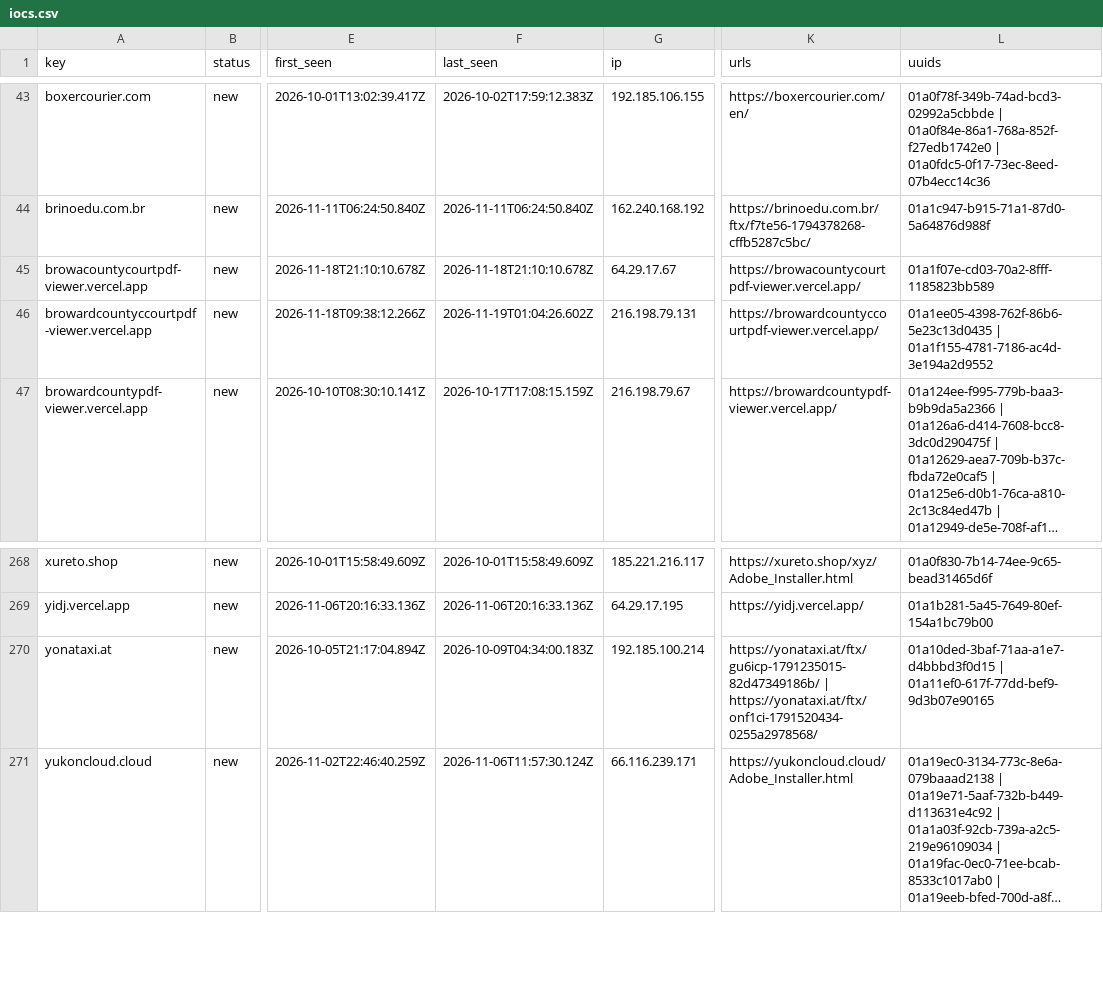
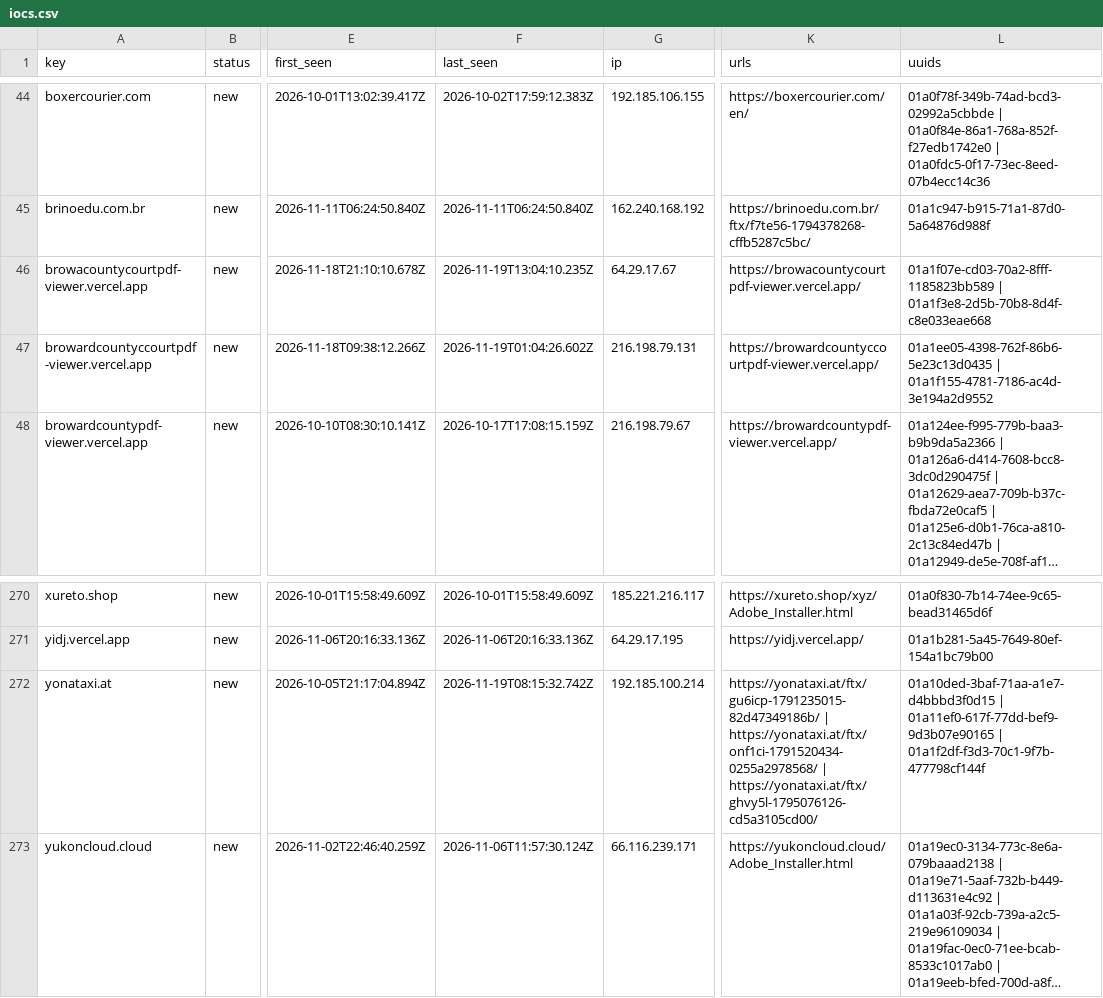
Before and after one commit to nullwhire/Csuite-collector, a CSV file: iocs.csv, drawn as a sheet; only a part is shown, gaps mark what is left out; long unchanged cells end in …; addresses are those after the commit; the diff covers the shown part only; the diff names each change by its address in the sheet, - before the commit and + after, or states it on an @@ line.

```diff
--- a/iocs.csv
+++ b/iocs.csv
-F46 (last_seen): 2026-11-18T21:10:10.678Z
+F46 (last_seen): 2026-11-19T13:04:10.235Z
-L46 (uuids): 01a1f07e-cd03-70a2-8fff-1185823bb589
+L46 (uuids): 01a1f07e-cd03-70a2-8fff-1185823bb589 | 01a1f3e8-2d5b-70b8-8d4f-c8e033eae668
-F272 (last_seen): 2026-10-09T04:34:00.183Z
+F272 (last_seen): 2026-11-19T08:15:32.742Z
-K272 (urls): …| https://yonataxi.at/ftx/onf1ci-1791520434-0255a2978568/
+K272 (urls): …| https://yonataxi.at/ftx/onf1ci-1791520434-0255a2978568/ | https://yonataxi.at/ftx/ghvy5l-1795076126-cd5a3105cd00/
-L272 (uuids): …| 01a11ef0-617f-77dd-bef9-9d3b07e90165
+L272 (uuids): …| 01a11ef0-617f-77dd-bef9-9d3b07e90165 | 01a1f2df-f3d3-70c1-9f7b-477798cf144f
```
Also changed, not shown: 2 added rows and 13 edited cells elsewhere in this file, 4 other files.
